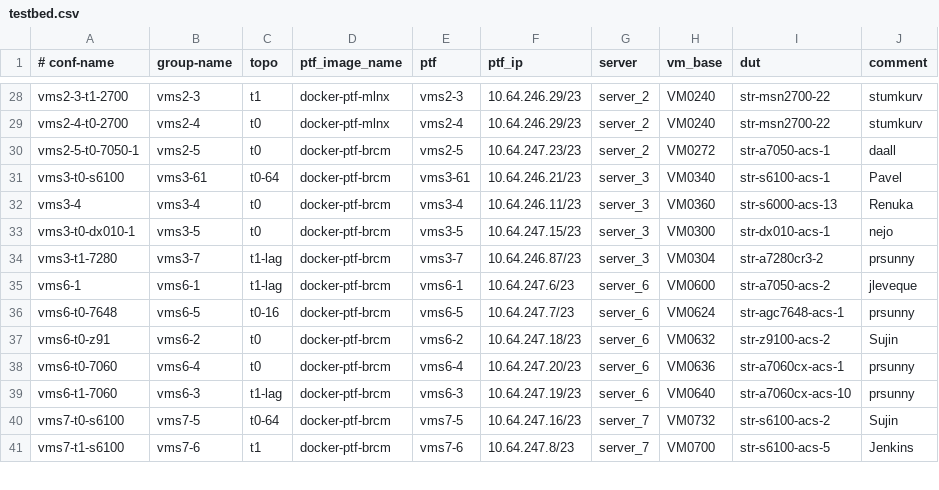
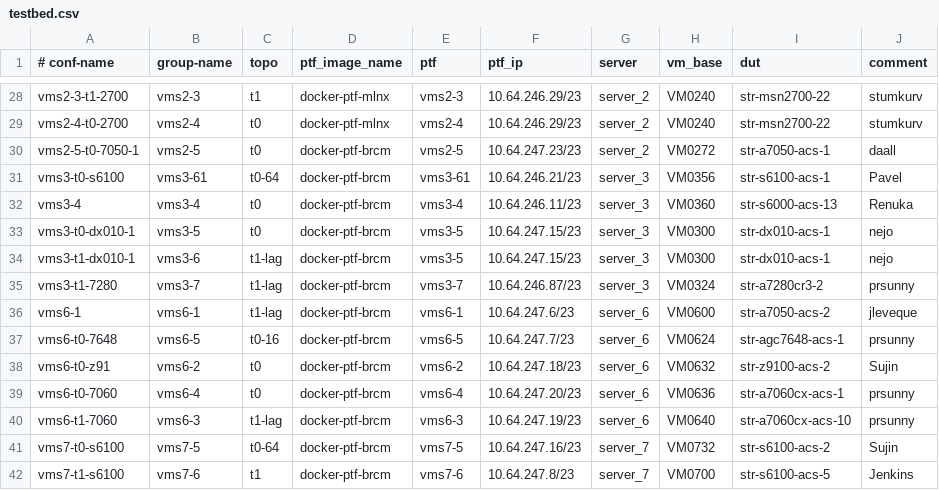
Before and after one commit to neethajohn/sonic-mgmt, a CSV file: ansible/testbed.csv, drawn as a sheet; only a part is shown, gaps mark what is left out.

Commit message:
Merged PR 3041569: [server-3] shuffle server-3 testbed VM allocation so that dx010 can run T1 tests
[server-3] shuffle server-3 testbed VM allocation so that dx010 can run T1 tests

Signed-off-by: Ying Xie <ying.xie@microsoft.com>

```diff
--- a/ansible/testbed.csv
+++ b/ansible/testbed.csv
@@ -30,6 +30,7 @@ vms2-4-t0-2700,vms2-4,t0,docker-ptf-mlnx,vms2-4,10.64.246.29/23,server_2,VM0240,
 vms2-5-t0-7050-1,vms2-5,t0,docker-ptf-brcm,vms2-5,10.64.247.23/23,server_2,VM0272,str-a7050-acs-1,daall
-vms3-t0-s6100,vms3-61,t0-64,docker-ptf-brcm,vms3-61,10.64.246.21/23,server_3,VM0340,str-s6100-acs-1,Pavel
+vms3-t0-s6100,vms3-61,t0-64,docker-ptf-brcm,vms3-61,10.64.246.21/23,server_3,VM0356,str-s6100-acs-1,Pavel
 vms3-4,vms3-4,t0,docker-ptf-brcm,vms3-4,10.64.246.11/23,server_3,VM0360,str-s6000-acs-13,Renuka
 vms3-t0-dx010-1,vms3-5,t0,docker-ptf-brcm,vms3-5,10.64.247.15/23,server_3,VM0300,str-dx010-acs-1,nejo
-vms3-t1-7280,vms3-7,t1-lag,docker-ptf-brcm,vms3-7,10.64.246.87/23,server_3,VM0304,str-a7280cr3-2,prsunny
+vms3-t1-dx010-1,vms3-6,t1-lag,docker-ptf-brcm,vms3-5,10.64.247.15/23,server_3,VM0300,str-dx010-acs-1,nejo
+vms3-t1-7280,vms3-7,t1-lag,docker-ptf-brcm,vms3-7,10.64.246.87/23,server_3,VM0324,str-a7280cr3-2,prsunny
 vms6-1,vms6-1,t1-lag,docker-ptf-brcm,vms6-1,10.64.247.6/23,server_6,VM0600,str-a7050-acs-2,jleveque
```
